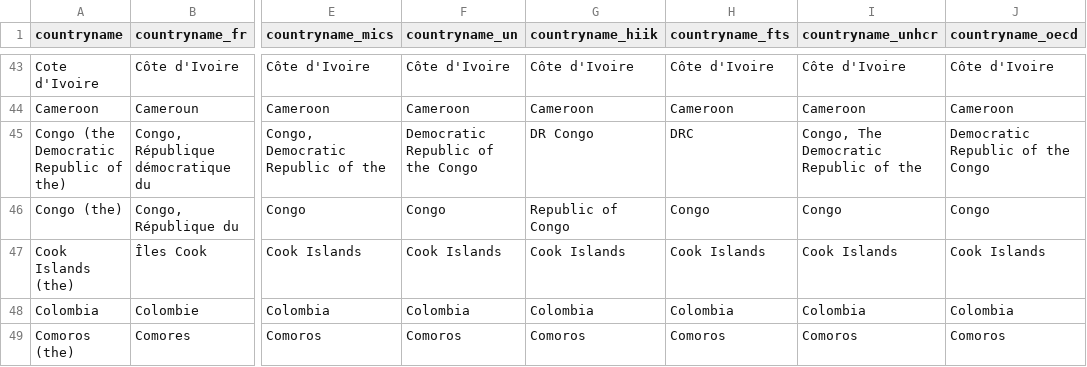
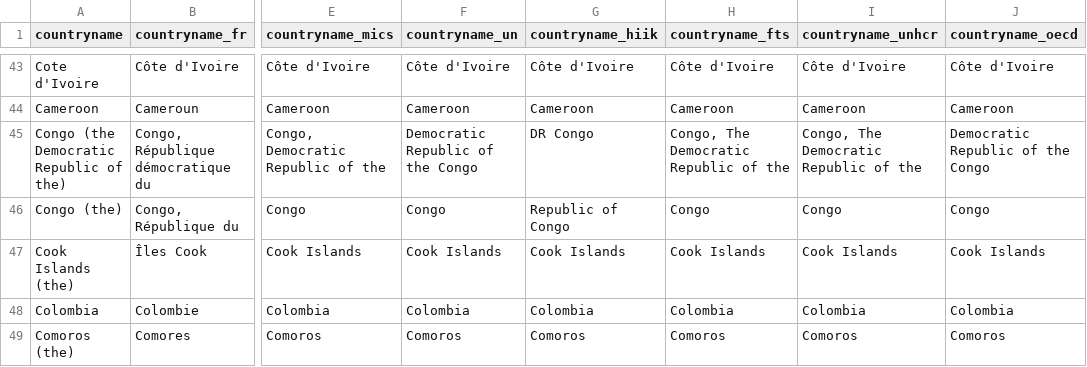
Before and after one commit to devinit/gha_automation, a CSV file: reference_datasets/isos.csv, drawn as a sheet; only a part is shown, gaps mark what is left out; the diff covers the shown part only; the diff names each change by its address in the sheet, - before the commit and + after, or states it on an @@ line.

```diff
--- a/reference_datasets/isos.csv
+++ b/reference_datasets/isos.csv
-H45 (countryname_fts): DRC
+H45 (countryname_fts): Congo, The Democratic Republic of the
```
Also changed, not shown: 26 edited cells elsewhere in this file, 7 other files.
